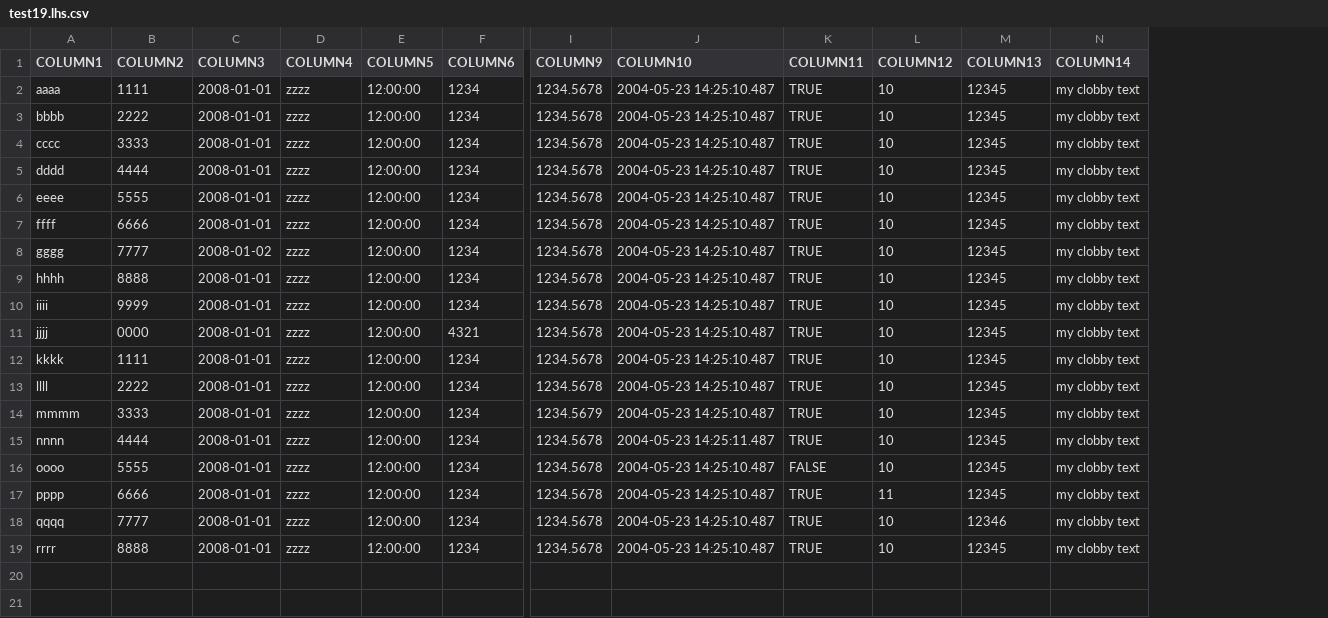
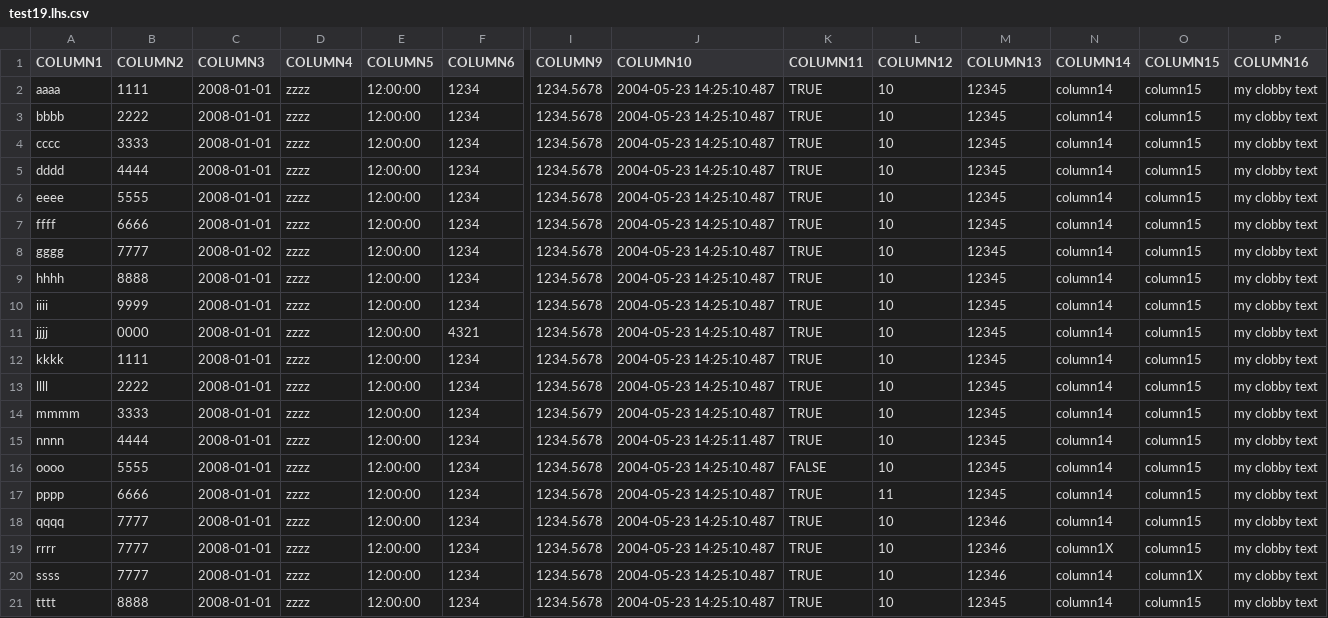
Before and after one commit to DiffKit/DiffKit, a CSV file: tst/org/diffkit/diff/testcase/test19.lhs.csv, drawn as a sheet; only a part is shown, gaps mark what is left out; addresses are those after the commit; rows hold the shown columns only; the diff names each change by its address in the sheet, - before the commit and + after, or states it on an @@ line.

```diff
--- a/tst/org/diffkit/diff/testcase/test19.lhs.csv
+++ b/tst/org/diffkit/diff/testcase/test19.lhs.csv
+column N (COLUMN14), rows 2-19: column14 | column14 | column14 | column14 | column14 | column14 | column14 | column14 | column14 | column14 | column14 | column14 | column14 | column14 | column14 | column14 | column14 | column1X
+column O (COLUMN15), rows 2-19: all column15
-P1: COLUMN14
+P1: COLUMN16
-B19 (COLUMN2): 8888
+B19 (COLUMN2): 7777
-M19 (COLUMN13): 12345
+M19 (COLUMN13): 12346
+row 20: ssss | 7777 | 2008-01-01 | zzzz | 12:00:00 | 1234 | 1234.5678 | 2004-05-23 14:25:10.487 | TRUE | 10 | 12346 | column14 | column1X | my clobby text
+row 21: tttt | 8888 | 2008-01-01 | zzzz | 12:00:00 | 1234 | 1234.5678 | 2004-05-23 14:25:10.487 | TRUE | 10 | 12345 | column14 | column15 | my clobby text
```
Also changed, not shown: tst/org/diffkit/diff/testcase/test19.rhs.csv, 14 other files.
